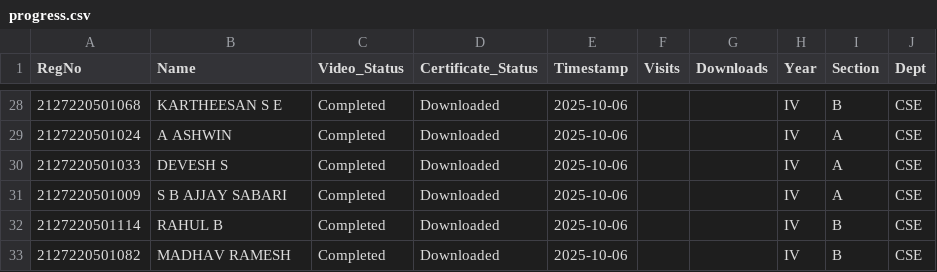
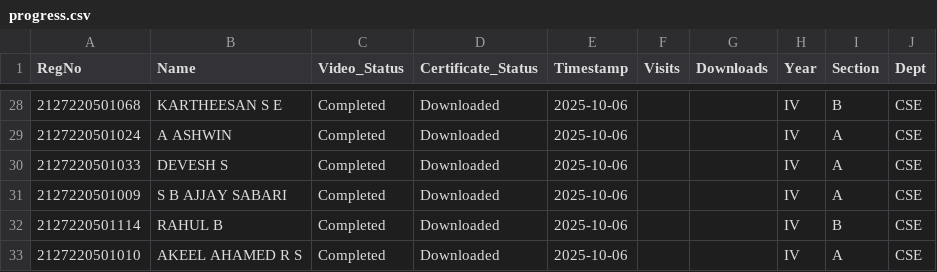
Before and after one commit to eraghu21/MicroLearning_LMS, a CSV file: progress.csv, drawn as a sheet; only a part is shown, gaps mark what is left out.

Commit message:
Update progress - 2025-10-06T12:17:24.154218

```diff
--- a/progress.csv
+++ b/progress.csv
@@ -32,2 +32,2 @@ RegNo,Name,Video_Status,Certificate_Status,Timestamp,Visits,Downloads,Year,Secti
 2127220501114,RAHUL B,Completed,Downloaded,2025-10-06,,,IV,B,CSE
-2127220501082,MADHAV RAMESH,Completed,Downloaded,2025-10-06,,,IV,B,CSE
+2127220501010,AKEEL AHAMED R S,Completed,Downloaded,2025-10-06,,,IV,A,CSE
```
